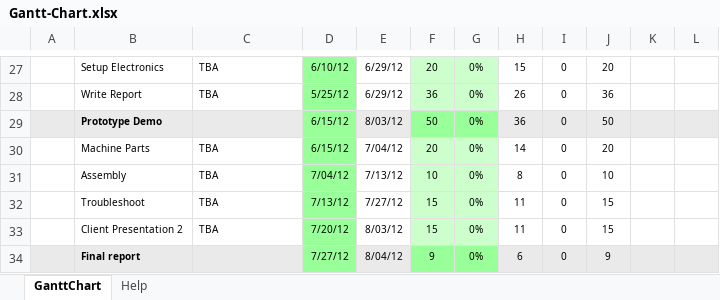
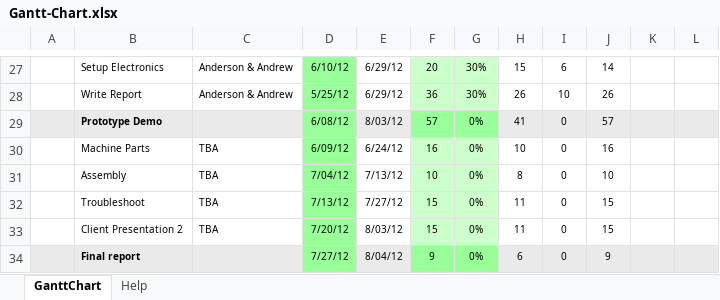
Before and after one commit to pieterpottie/flim-transport-project, an Excel workbook: Weekly-Reports/Gantt-Chart.xlsx, sheet GanttChart, drawn as a sheet; only a part is shown, gaps mark what is left out; values as stored, in another font and other column widths than the file's, no borders; charts and pictures and conditional formats not drawn; the diff covers the shown part only; the diff names each change by its address in the sheet, - before the commit and + after, or states it on an @@ line.

Commit message:
updated gantt chart and added weekly report 4

```diff
--- a/Weekly-Reports/Gantt-Chart.xlsx (sheet GanttChart)
+++ b/Weekly-Reports/Gantt-Chart.xlsx (sheet GanttChart)
-C27:C28: TBA
+C27:C28: Anderson & Andrew
-G27:G28: 0%
+G27:G28: 30%
-I27: 0
+I27: 6
-J27: 20
+J27: 14
-I28: 0
+I28: 10
-J28: 36
+J28: 26
-D29: 6/15/12
+D29: 6/08/12
-F29: 50
+F29: 57
-H29: 36
+H29: 41
-J29: 50
+J29: 57
-D30: 6/15/12
+D30: 6/09/12
-E30: 7/04/12
+E30: 6/24/12
-F30: 20
+F30: 16
-H30: 14
+H30: 10
-J30: 20
+J30: 16
```
Also changed, not shown: 32 edited cells elsewhere in this sheet, 1 other file.
